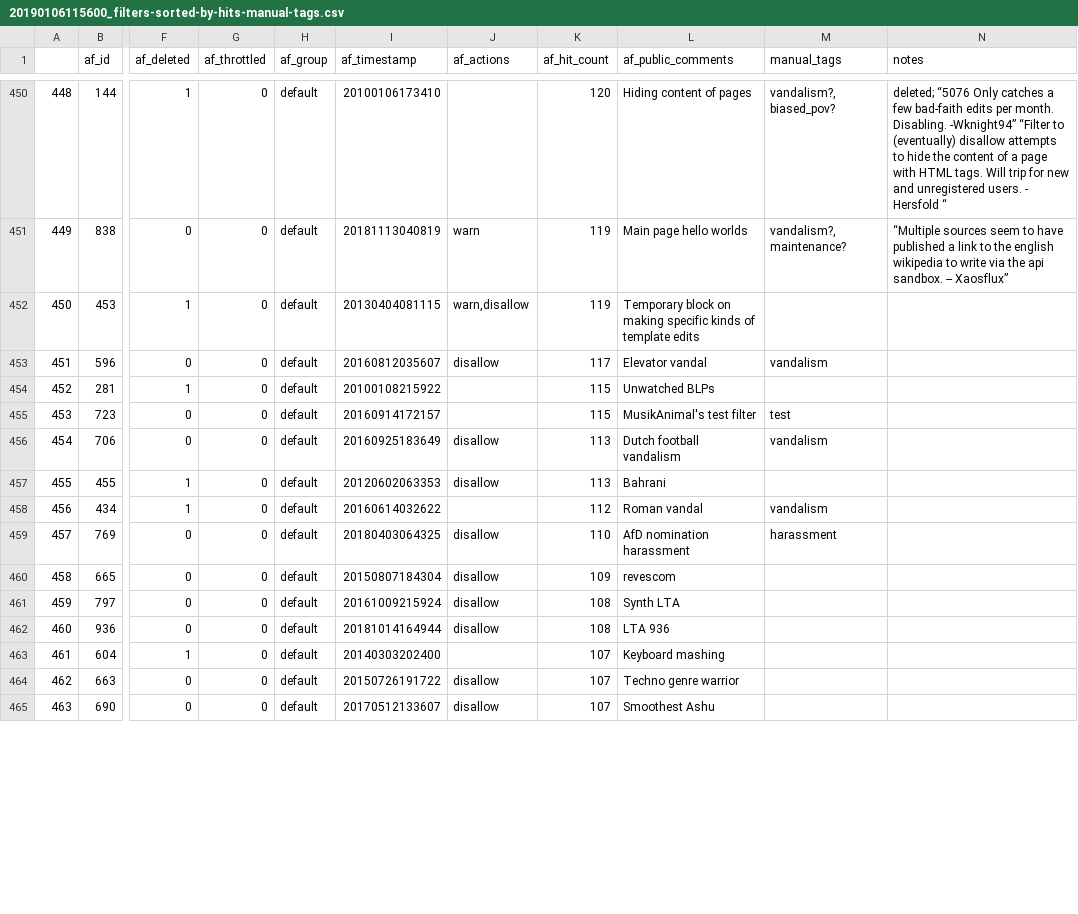
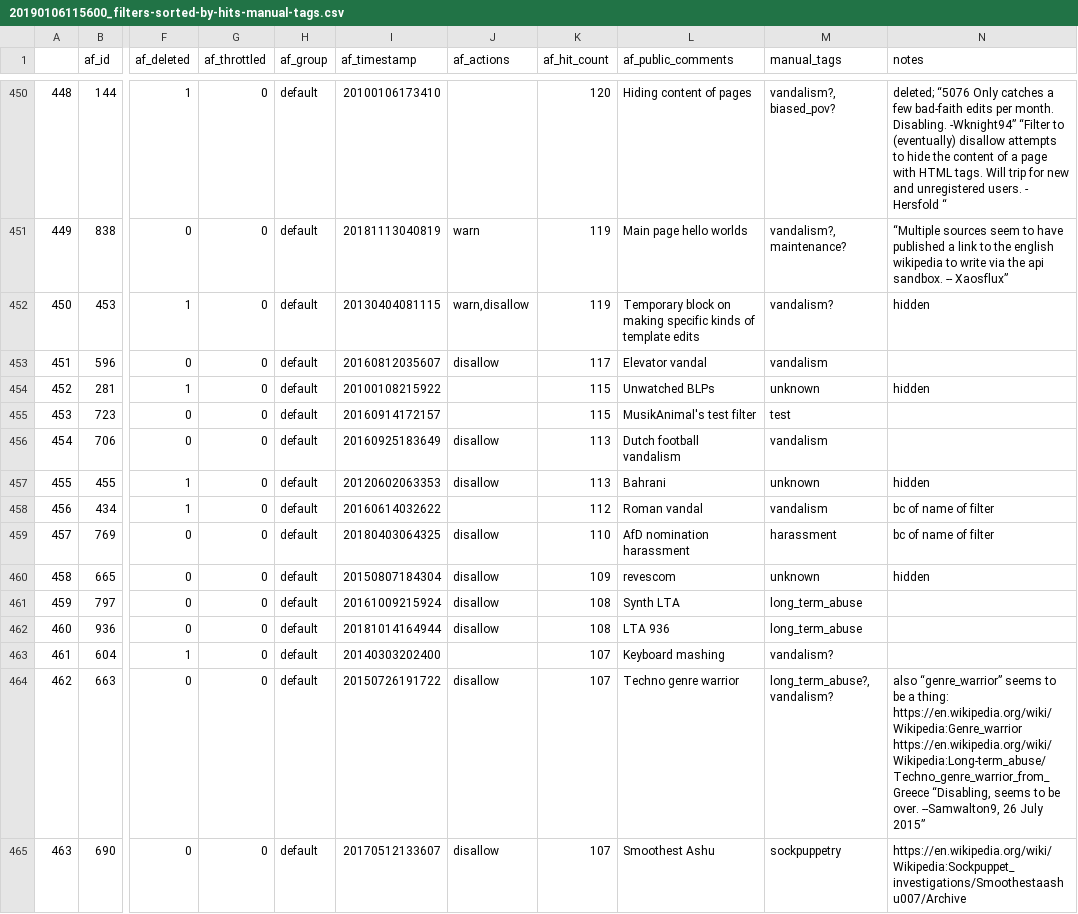
Before and after one commit to lusy/wikifilters, a CSV file: filter-lists/20190106115600_filters-sorted-by-hits-manual-tags.csv, drawn as a sheet; only a part is shown, gaps mark what is left out; the diff covers the shown part only; the diff names each change by its address in the sheet, - before the commit and + after, or states it on an @@ line.

Commit message:
Tag some more filters

```diff
--- a/filter-lists/20190106115600_filters-sorted-by-hits-manual-tags.csv
+++ b/filter-lists/20190106115600_filters-sorted-by-hits-manual-tags.csv
-M452 (manual_tags): (empty)
+M452 (manual_tags): vandalism?
-N452 (notes): (empty)
+N452 (notes): hidden
-M454 (manual_tags): (empty)
+M454 (manual_tags): unknown
-N454 (notes): (empty)
+N454 (notes): hidden
-M457 (manual_tags): (empty)
+M457 (manual_tags): unknown
-N457 (notes): (empty)
+N457 (notes): hidden
-N458:N459 (notes): (empty)
+N458:N459 (notes): bc of name of filter
-M460 (manual_tags): (empty)
+M460 (manual_tags): unknown
-N460 (notes): (empty)
+N460 (notes): hidden
-M461:M462 (manual_tags): (empty)
+M461:M462 (manual_tags): long_term_abuse
-M463 (manual_tags): (empty)
+M463 (manual_tags): vandalism?
-M464 (manual_tags): (empty)
+M464 (manual_tags): long_term_abuse?, vandalism?
-N464 (notes): (empty)
+N464 (notes): also “genre_warrior” seems to be a thing: https://en.wikipedia.org/wiki/Wikipedia:Genre_warrior https://en.wikipedia.org/wiki/Wikipedia:Long-term_abuse/Techno_genre_warrior_from_Greece “Disabling, seems to be over. --Samwalton9, 26 July 2015”
-M465 (manual_tags): (empty)
+M465 (manual_tags): sockpuppetry
-N465 (notes): (empty)
+N465 (notes): https://en.wikipedia.org/wiki/Wikipedia:Sockpuppet_investigations/Smoothestaashu007/Archive
```
Also changed, not shown: 61 edited cells elsewhere in this file.
